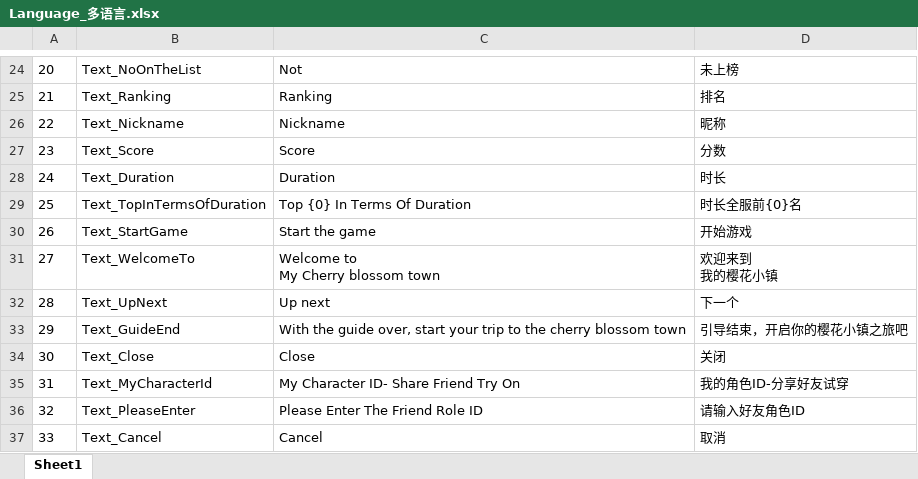
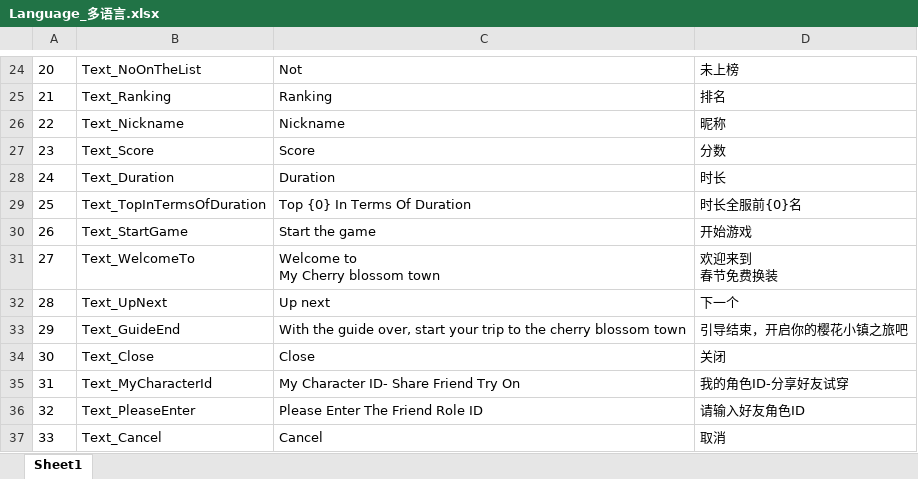
Before and after one commit to HKZUNITY/rp, an Excel workbook: rp/Excel/Language_多语言.xlsx, sheet Sheet1, drawn as a sheet; only a part is shown, gaps mark what is left out; values as stored, in another font and other column widths than the file's, no borders; ↵ is a line break in a cell; the diff names each change by its address in the sheet, - before the commit and + after, or states it on an @@ line.

```diff
--- a/rp/Excel/Language_多语言.xlsx (sheet Sheet1)
+++ b/rp/Excel/Language_多语言.xlsx (sheet Sheet1)
-D31: 欢迎来到 ↵ 我的樱花小镇
+D31: 欢迎来到 ↵ 春节免费换装
```
Also changed, not shown: 25 other files.
